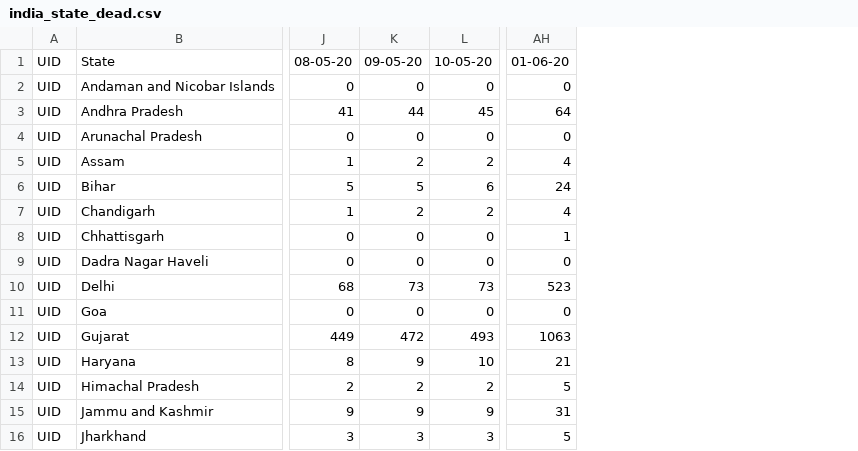
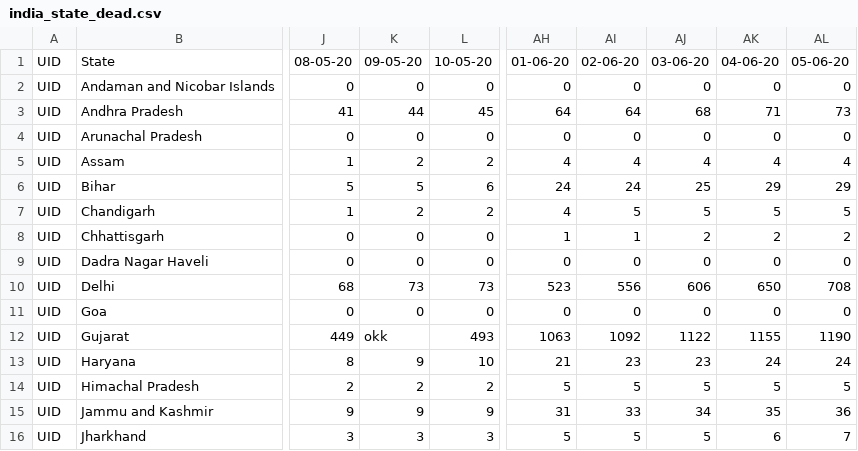
Before and after one commit to Basundhara1203/India_covid_data, a CSV file: covid_india/india_state_dead.csv, drawn as a sheet; only a part is shown, gaps mark what is left out; the diff names each change by its address in the sheet, - before the commit and + after, or states it on an @@ line.

```diff
--- a/covid_india/india_state_dead.csv
+++ b/covid_india/india_state_dead.csv
+column AI, rows 1-16: 02-06-20 | 0 | 64 | 0 | 4 | 24 | 5 | 1 | 0 | 556 | 0 | 1092 | 23 | 5 | 33 | 5
+column AJ, rows 1-16: 03-06-20 | 0 | 68 | 0 | 4 | 25 | 5 | 2 | 0 | 606 | 0 | 1122 | 23 | 5 | 34 | 5
+column AK, rows 1-16: 04-06-20 | 0 | 71 | 0 | 4 | 29 | 5 | 2 | 0 | 650 | 0 | 1155 | 24 | 5 | 35 | 6
+column AL, rows 1-16: 05-06-20 | 0 | 73 | 0 | 4 | 29 | 5 | 2 | 0 | 708 | 0 | 1190 | 24 | 5 | 36 | 7
-K12: 472
+K12: okk
```
Also changed, not shown: 2 other files.
